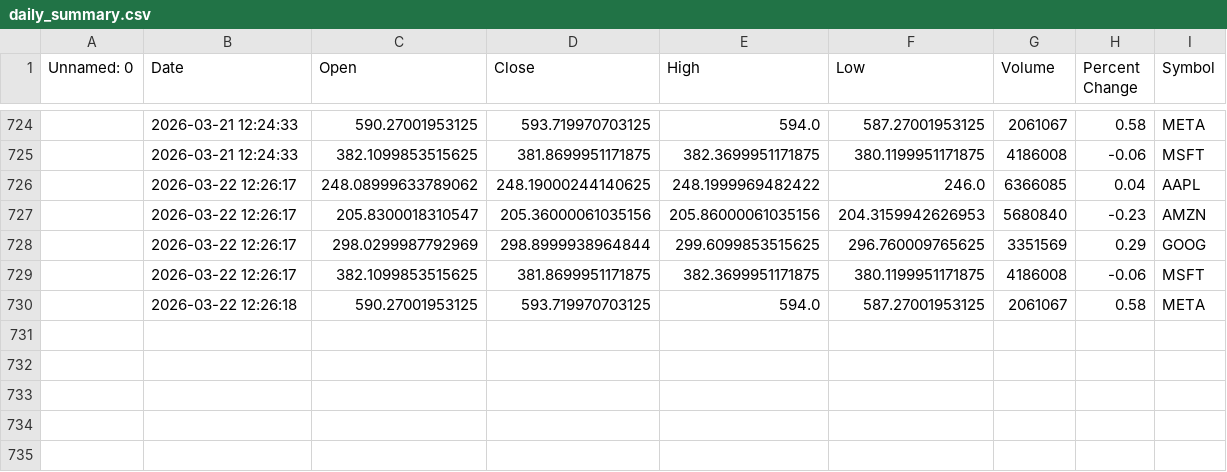
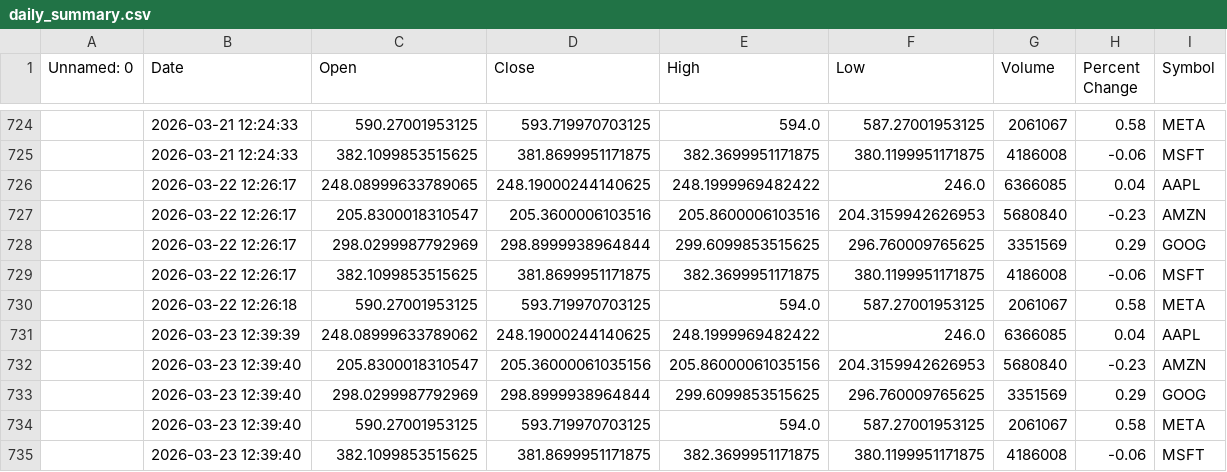
Before and after one commit to khshiptl/daily-market-insights, a CSV file: data/daily_summary.csv, drawn as a sheet; only a part is shown, gaps mark what is left out; the diff names each change by its address in the sheet, - before the commit and + after, or states it on an @@ line.

```diff
--- a/data/daily_summary.csv
+++ b/data/daily_summary.csv
-C726 (Open): 248.08999633789062
+C726 (Open): 248.08999633789065
-D727 (Close): 205.36000061035156
+D727 (Close): 205.3600006103516
-E727 (High): 205.86000061035156
+E727 (High): 205.8600006103516
+row 731:  | 2026-03-23 12:39:39 | 248.08999633789062 | 248.19000244140625 | 248.1999969482422 | 246.0 | 6366085 | 0.04 | AAPL
+row 732:  | 2026-03-23 12:39:40 | 205.8300018310547 | 205.36000061035156 | 205.86000061035156 | 204.3159942626953 | 5680840 | -0.23 | AMZN
+row 733:  | 2026-03-23 12:39:40 | 298.0299987792969 | 298.8999938964844 | 299.6099853515625 | 296.760009765625 | 3351569 | 0.29 | GOOG
+row 734:  | 2026-03-23 12:39:40 | 590.27001953125 | 593.719970703125 | 594.0 | 587.27001953125 | 2061067 | 0.58 | META
+row 735:  | 2026-03-23 12:39:40 | 382.1099853515625 | 381.8699951171875 | 382.3699951171875 | 380.1199951171875 | 4186008 | -0.06 | MSFT
```
